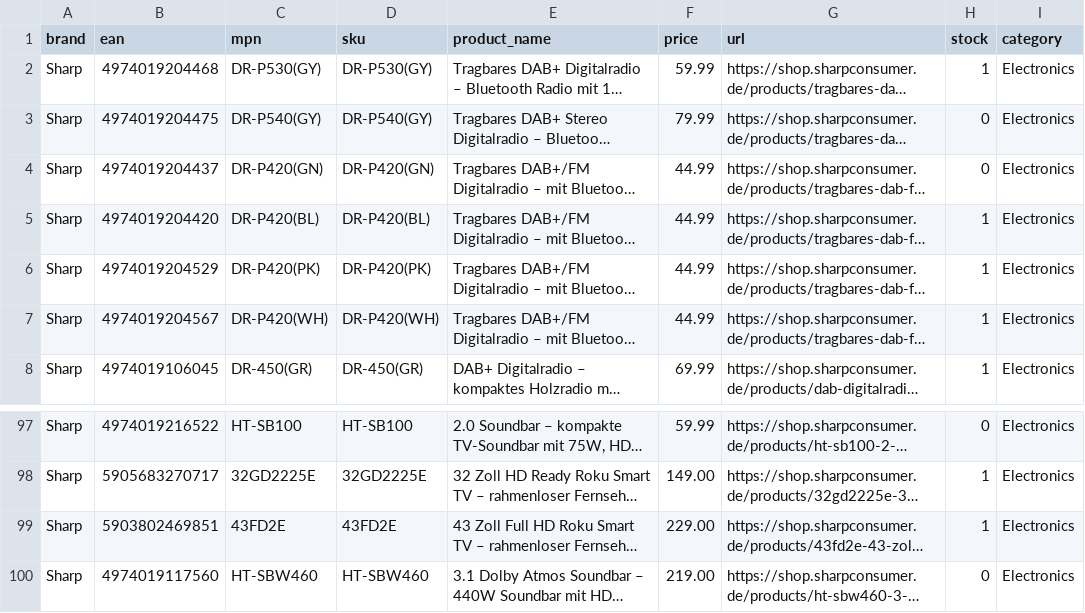
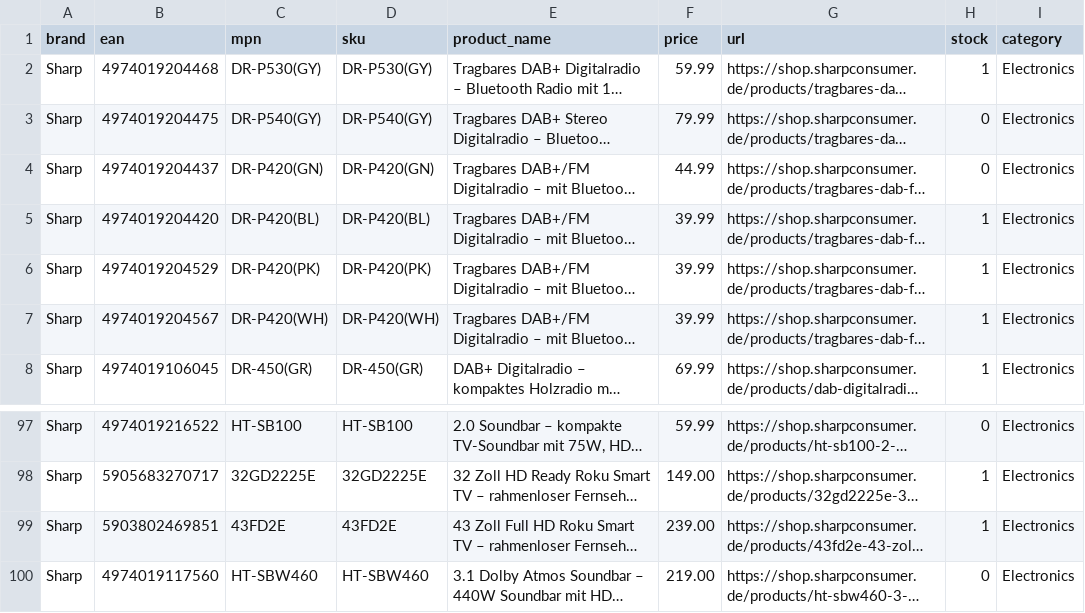
Before and after one commit to mercantum-de/wayvia-feed, a CSV file: feed/wayvia_feed_sharp.csv, drawn as a sheet; only a part is shown, gaps mark what is left out; long unchanged cells end in …; the diff names each change by its address in the sheet, - before the commit and + after, or states it on an @@ line.

Commit message:
feed: update 2026-07-07

```diff
--- a/feed/wayvia_feed_sharp.csv
+++ b/feed/wayvia_feed_sharp.csv
-F5:F7 (price): 44.99
+F5:F7 (price): 39.99
-F99 (price): 229.00
+F99 (price): 239.00
```
